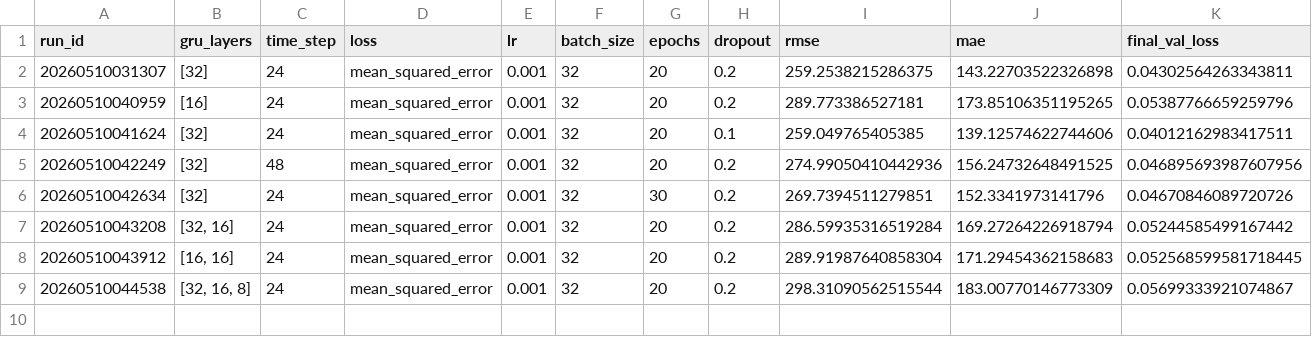
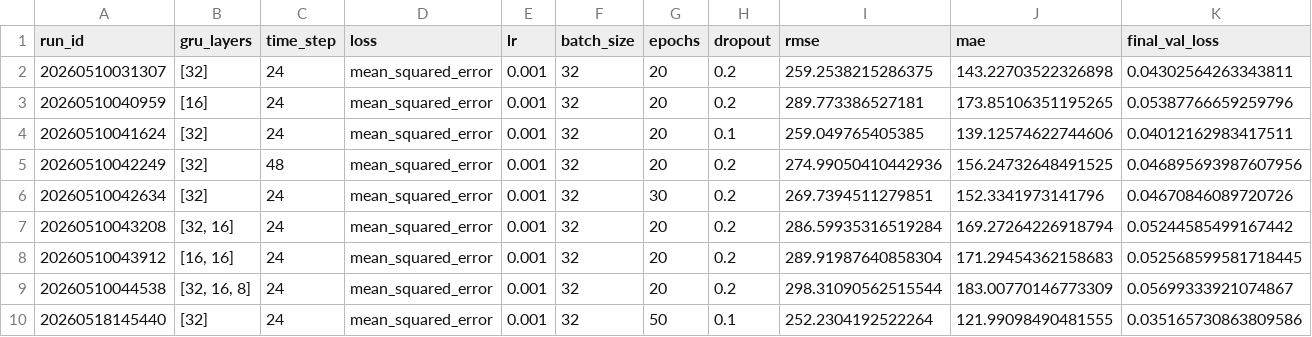
Before and after one commit to AlexanderForster1/Intro-to-AI-Assignment-2, a CSV file: Assignment 2B/runs/results.csv, drawn as a sheet.

Commit message:
time step fix + better results

```diff
--- a/Assignment 2B/runs/results.csv
+++ b/Assignment 2B/runs/results.csv
@@ -9 +9,2 @@ run_id,gru_layers,time_step,loss,lr,batch_size,epochs,dropout,rmse,mae,final_val
 20260510044538,"[32, 16, 8]",24,mean_squared_error,0.001,32,20,0.2,298.31090562515544,183.00770146773309,0.05699333921074867
+20260518145440,[32],24,mean_squared_error,0.001,32,50,0.1,252.2304192522264,121.99098490481555,0.035165730863809586
```
Also changed, not shown: 7 other files.
